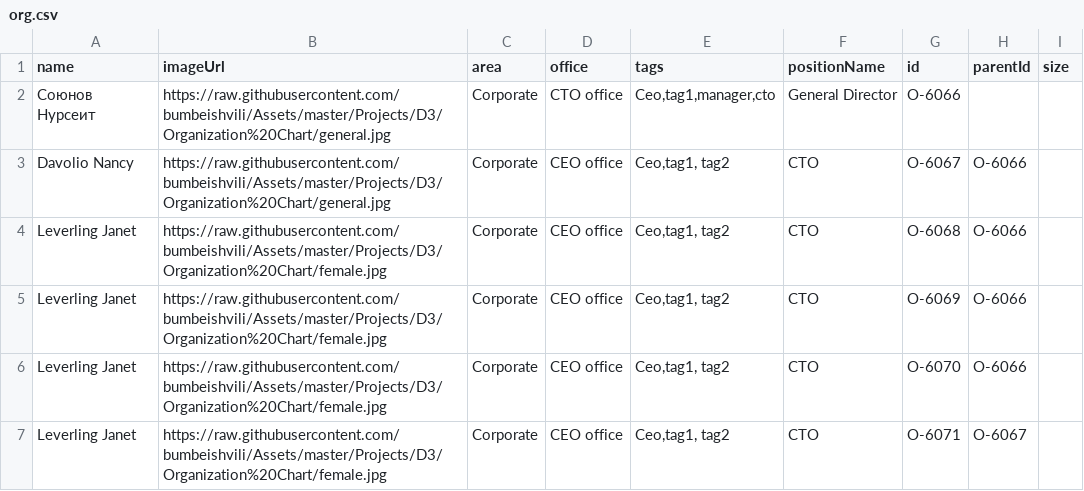
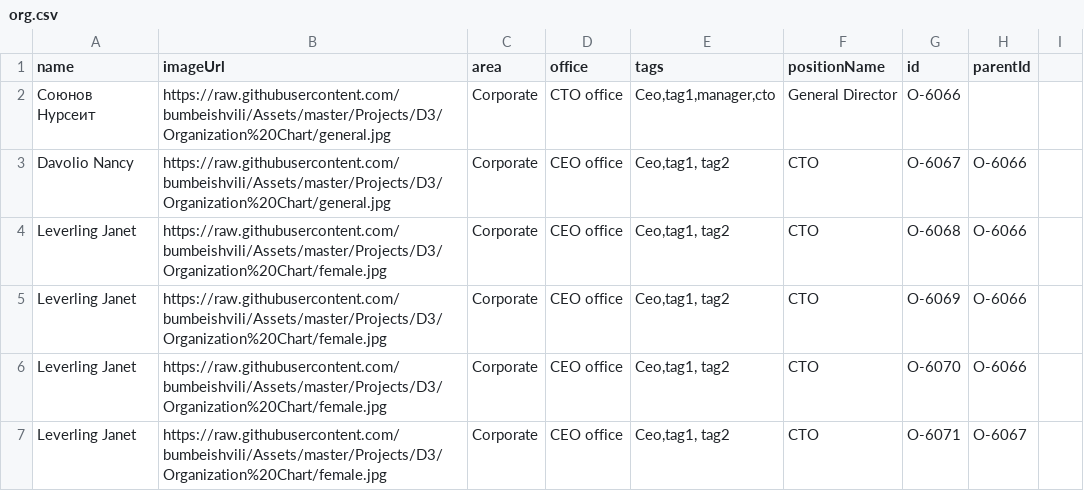
Before and after one commit to syerasyl/kbm-jsc-project, a CSV file: org.csv, drawn as a sheet; only a part is shown.

Commit message:
Update org.csv

```diff
--- a/org.csv
+++ b/org.csv
@@ -1,2 +1,2 @@
-name,imageUrl,area,office,tags,positionName,id,parentId,size
+name,imageUrl,area,office,tags,positionName,id,parentId,
 Союнов Нурсеит,https://raw.githubusercontent.com/bumbeishvili/Assets/master/Projects/D3/Organization%20Chart/general.jpg,Corporate,CTO office,"Ceo,tag1,manager,cto",General Director,O-6066,,
```
